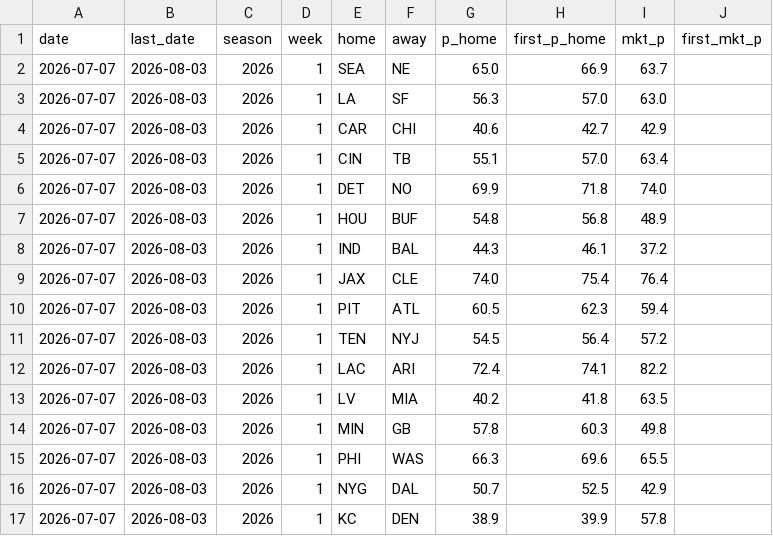
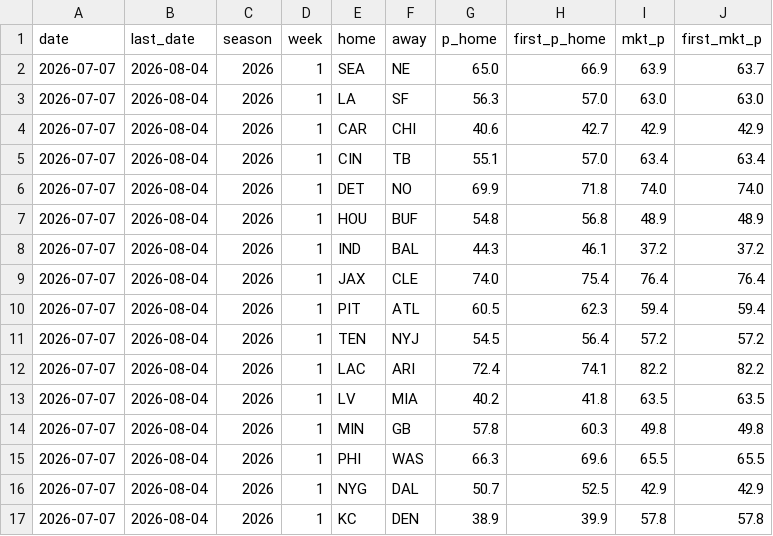
Before and after one commit to CheeseDagg/NFLTool, a CSV file: data/nfl_predictions.csv, drawn as a sheet.

```diff
--- a/data/nfl_predictions.csv
+++ b/data/nfl_predictions.csv
@@ -1,17 +1,17 @@
 date,last_date,season,week,home,away,p_home,first_p_home,mkt_p,first_mkt_p
-2026-07-07,2026-08-03,2026,1,SEA,NE,65.0,66.9,63.7,
-2026-07-07,2026-08-03,2026,1,LA,SF,56.3,57.0,63.0,
-2026-07-07,2026-08-03,2026,1,CAR,CHI,40.6,42.7,42.9,
-2026-07-07,2026-08-03,2026,1,CIN,TB,55.1,57.0,63.4,
-2026-07-07,2026-08-03,2026,1,DET,NO,69.9,71.8,74.0,
-2026-07-07,2026-08-03,2026,1,HOU,BUF,54.8,56.8,48.9,
-2026-07-07,2026-08-03,2026,1,IND,BAL,44.3,46.1,37.2,
-2026-07-07,2026-08-03,2026,1,JAX,CLE,74.0,75.4,76.4,
-2026-07-07,2026-08-03,2026,1,PIT,ATL,60.5,62.3,59.4,
-2026-07-07,2026-08-03,2026,1,TEN,NYJ,54.5,56.4,57.2,
-2026-07-07,2026-08-03,2026,1,LAC,ARI,72.4,74.1,82.2,
-2026-07-07,2026-08-03,2026,1,LV,MIA,40.2,41.8,63.5,
-2026-07-07,2026-08-03,2026,1,MIN,GB,57.8,60.3,49.8,
-2026-07-07,2026-08-03,2026,1,PHI,WAS,66.3,69.6,65.5,
-2026-07-07,2026-08-03,2026,1,NYG,DAL,50.7,52.5,42.9,
-2026-07-07,2026-08-03,2026,1,KC,DEN,38.9,39.9,57.8,
+2026-07-07,2026-08-04,2026,1,SEA,NE,65.0,66.9,63.9,63.7
+2026-07-07,2026-08-04,2026,1,LA,SF,56.3,57.0,63.0,63.0
+2026-07-07,2026-08-04,2026,1,CAR,CHI,40.6,42.7,42.9,42.9
+2026-07-07,2026-08-04,2026,1,CIN,TB,55.1,57.0,63.4,63.4
+2026-07-07,2026-08-04,2026,1,DET,NO,69.9,71.8,74.0,74.0
+2026-07-07,2026-08-04,2026,1,HOU,BUF,54.8,56.8,48.9,48.9
+2026-07-07,2026-08-04,2026,1,IND,BAL,44.3,46.1,37.2,37.2
+2026-07-07,2026-08-04,2026,1,JAX,CLE,74.0,75.4,76.4,76.4
+2026-07-07,2026-08-04,2026,1,PIT,ATL,60.5,62.3,59.4,59.4
+2026-07-07,2026-08-04,2026,1,TEN,NYJ,54.5,56.4,57.2,57.2
+2026-07-07,2026-08-04,2026,1,LAC,ARI,72.4,74.1,82.2,82.2
+2026-07-07,2026-08-04,2026,1,LV,MIA,40.2,41.8,63.5,63.5
+2026-07-07,2026-08-04,2026,1,MIN,GB,57.8,60.3,49.8,49.8
+2026-07-07,2026-08-04,2026,1,PHI,WAS,66.3,69.6,65.5,65.5
+2026-07-07,2026-08-04,2026,1,NYG,DAL,50.7,52.5,42.9,42.9
+2026-07-07,2026-08-04,2026,1,KC,DEN,38.9,39.9,57.8,57.8
```
Also changed, not shown: 1 other file.
